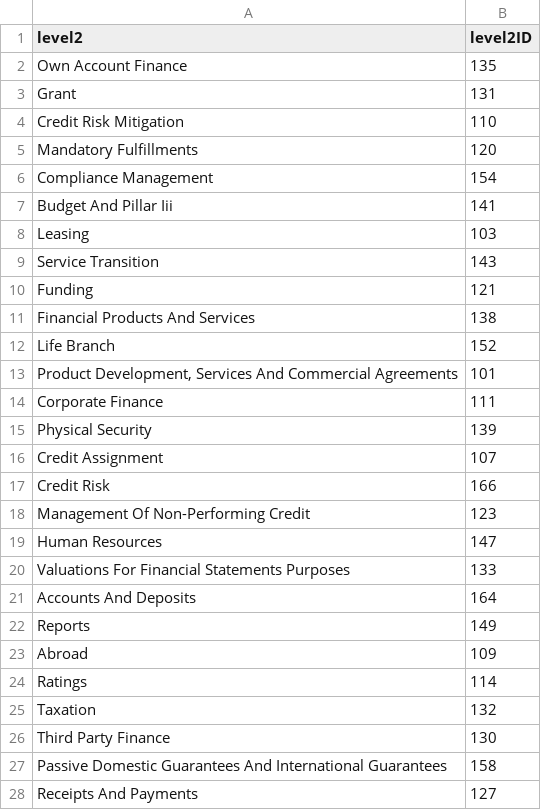
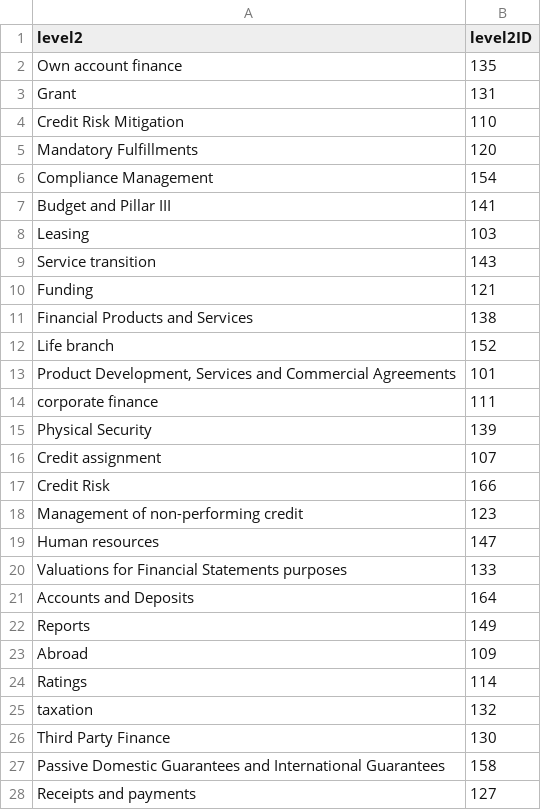
Before and after one commit to tanisharajgor/intesa-financial-processes, a CSV file: src/data/processed/relational/level2.csv, drawn as a sheet; only a part is shown; the diff covers the shown part only.

```diff
--- a/src/data/processed/relational/level2.csv
+++ b/src/data/processed/relational/level2.csv
@@ -1,3 +1,3 @@
 level2,level2ID
-Own Account Finance,135
+Own account finance,135
 Grant,131
@@ -6,17 +6,17 @@ Mandatory Fulfillments,120
 Compliance Management,154
-Budget And Pillar Iii,141
+Budget and Pillar III,141
 Leasing,103
-Service Transition,143
+Service transition,143
 Funding,121
-Financial Products And Services,138
-Life Branch,152
-"Product Development, Services And Commercial Agreements",101
-Corporate Finance,111
+Financial Products and Services,138
+Life branch,152
+"Product Development, Services and Commercial Agreements",101
+corporate finance,111
 Physical Security,139
-Credit Assignment,107
+Credit assignment,107
 Credit Risk,166
-Management Of Non-Performing Credit,123
-Human Resources,147
-Valuations For Financial Statements Purposes,133
-Accounts And Deposits,164
+Management of non-performing credit,123
+Human resources,147
+Valuations for Financial Statements purposes,133
+Accounts and Deposits,164
 Reports,149
@@ -24,5 +24,5 @@ Abroad,109
 Ratings,114
-Taxation,132
+taxation,132
 Third Party Finance,130
-Passive Domestic Guarantees And International Guarantees,158
-Receipts And Payments,127
+Passive Domestic Guarantees and International Guarantees,158
+Receipts and payments,127
```
Also changed, not shown: 25 edited cells elsewhere in this file, src/data/processed/relational/actors.csv, src/data/processed/relational/applications.csv, 10 other files.
